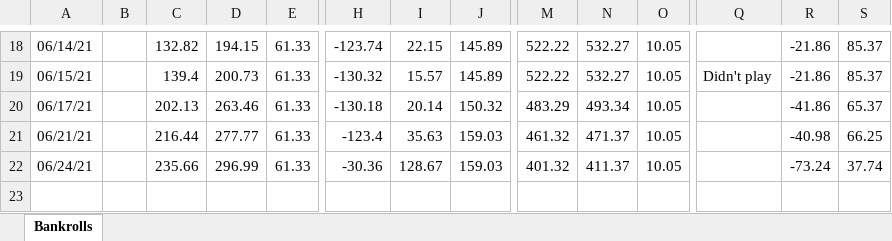
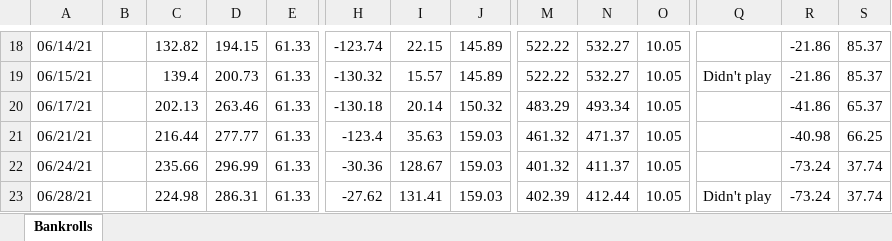
Before and after one commit to ibnerd007/Poker-Stats, an Excel workbook: Outputs/bankrolls.xlsx, sheet Bankrolls, drawn as a sheet; only a part is shown, gaps mark what is left out; values as stored, in another font and other column widths than the file's, no borders; charts and pictures not drawn; rows hold the shown columns only; the diff names each change by its address in the sheet, - before the commit and + after, or states it on an @@ line.

```diff
--- a/Outputs/bankrolls.xlsx (sheet Bankrolls)
+++ b/Outputs/bankrolls.xlsx (sheet Bankrolls)
+row 23: 06/28/21 |  | 224.98 | 286.31 | 61.33 | -27.62 | 131.41 | 159.03 | 402.39 | 412.44 | 10.05 | Didn't play | -73.24 | 37.74
```
Also changed, not shown: charts or pictures, Outputs/net_over_time_avg.xlsx, Outputs/net_over_time_raw.xlsx, 9 other files.
